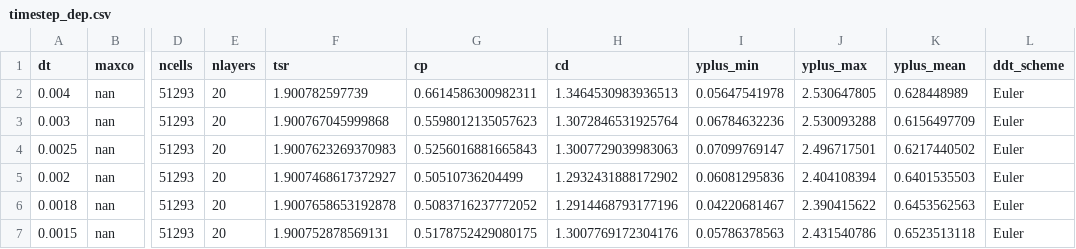
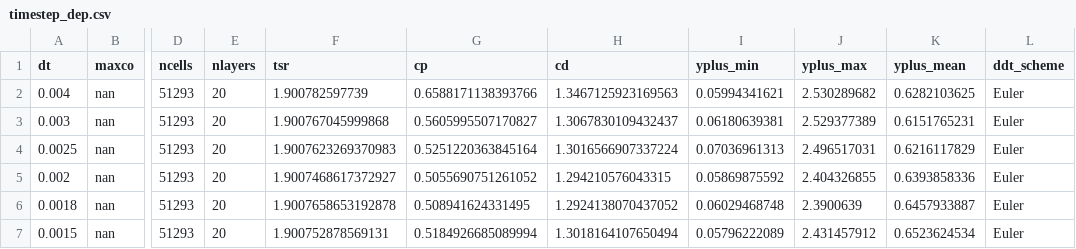
Before and after one commit to petebachant/UNH-RVAT-2D-OpenFOAM, a CSV file: processed/timestep_dep.csv, drawn as a sheet; only a part is shown, gaps mark what is left out; the diff covers the shown part only; the diff names each change by its address in the sheet, - before the commit and + after, or states it on an @@ line.

```diff
--- a/processed/timestep_dep.csv
+++ b/processed/timestep_dep.csv
-G2 (cp): 0.6614586300982311
+G2 (cp): 0.6588171138393766
-H2 (cd): 1.3464530983936513
+H2 (cd): 1.3467125923169563
-I2 (yplus_min): 0.05647541978
+I2 (yplus_min): 0.05994341621
-J2 (yplus_max): 2.530647805
+J2 (yplus_max): 2.530289682
-K2 (yplus_mean): 0.628448989
+K2 (yplus_mean): 0.6282103625
-G3 (cp): 0.5598012135057623
+G3 (cp): 0.5605995507170827
-H3 (cd): 1.3072846531925764
+H3 (cd): 1.3067830109432437
-I3 (yplus_min): 0.06784632236
+I3 (yplus_min): 0.06180639381
-J3 (yplus_max): 2.530093288
+J3 (yplus_max): 2.529377389
-K3 (yplus_mean): 0.6156497709
+K3 (yplus_mean): 0.6151765231
-G4 (cp): 0.5256016881665843
+G4 (cp): 0.5251220363845164
-H4 (cd): 1.3007729039983063
+H4 (cd): 1.3016566907337224
-I4 (yplus_min): 0.07099769147
+I4 (yplus_min): 0.07036961313
-J4 (yplus_max): 2.496717501
+J4 (yplus_max): 2.496517031
-K4 (yplus_mean): 0.6217440502
+K4 (yplus_mean): 0.6216117829
-G5 (cp): 0.50510736204499
+G5 (cp): 0.5055690751261052
-H5 (cd): 1.2932431888172902
+H5 (cd): 1.294210576043315
-I5 (yplus_min): 0.06081295836
+I5 (yplus_min): 0.05869875592
-J5 (yplus_max): 2.404108394
+J5 (yplus_max): 2.404326855
-K5 (yplus_mean): 0.6401535503
+K5 (yplus_mean): 0.6393858336
-G6 (cp): 0.5083716237772052
+G6 (cp): 0.508941624331495
-H6 (cd): 1.2914468793177196
+H6 (cd): 1.2924138070437052
-I6 (yplus_min): 0.04220681467
+I6 (yplus_min): 0.06029468748
-J6 (yplus_max): 2.390415622
+J6 (yplus_max): 2.3900639
-K6 (yplus_mean): 0.6453562563
+K6 (yplus_mean): 0.6457933887
-G7 (cp): 0.5178752429080175
+G7 (cp): 0.5184926685089994
-H7 (cd): 1.3007769172304176
+H7 (cd): 1.3018164107650494
-I7 (yplus_min): 0.05786378563
+I7 (yplus_min): 0.05796222089
-J7 (yplus_max): 2.431540786
+J7 (yplus_max): 2.431457912
-K7 (yplus_mean): 0.6523513118
+K7 (yplus_mean): 0.6523624534
```
Also changed, not shown: 15 edited cells elsewhere in this file, processed/all_perf.csv.
